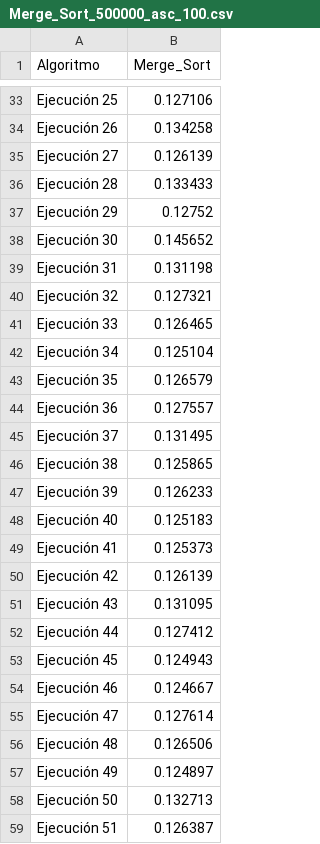
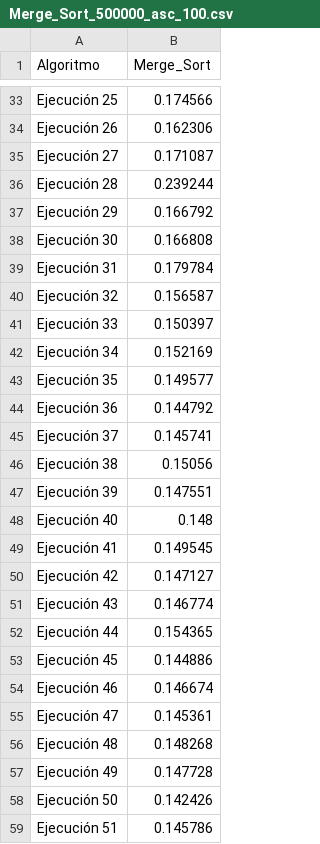
Before and after one commit to arenisca/Tarea2, a CSV file: Resultados_CSV/Vale/Merge_Sort_500000_asc_100.csv, drawn as a sheet; only a part is shown, gaps mark what is left out; the diff covers the shown part only; the diff names each change by its address in the sheet, - before the commit and + after, or states it on an @@ line.

```diff
--- a/Resultados_CSV/Vale/Merge_Sort_500000_asc_100.csv
+++ b/Resultados_CSV/Vale/Merge_Sort_500000_asc_100.csv
-B33 (Merge_Sort): 0.127106
+B33 (Merge_Sort): 0.174566
-B34 (Merge_Sort): 0.134258
+B34 (Merge_Sort): 0.162306
-B35 (Merge_Sort): 0.126139
+B35 (Merge_Sort): 0.171087
-B36 (Merge_Sort): 0.133433
+B36 (Merge_Sort): 0.239244
-B37 (Merge_Sort): 0.12752
+B37 (Merge_Sort): 0.166792
-B38 (Merge_Sort): 0.145652
+B38 (Merge_Sort): 0.166808
-B39 (Merge_Sort): 0.131198
+B39 (Merge_Sort): 0.179784
-B40 (Merge_Sort): 0.127321
+B40 (Merge_Sort): 0.156587
-B41 (Merge_Sort): 0.126465
+B41 (Merge_Sort): 0.150397
-B42 (Merge_Sort): 0.125104
+B42 (Merge_Sort): 0.152169
-B43 (Merge_Sort): 0.126579
+B43 (Merge_Sort): 0.149577
-B44 (Merge_Sort): 0.127557
+B44 (Merge_Sort): 0.144792
-B45 (Merge_Sort): 0.131495
+B45 (Merge_Sort): 0.145741
-B46 (Merge_Sort): 0.125865
+B46 (Merge_Sort): 0.15056
-B47 (Merge_Sort): 0.126233
+B47 (Merge_Sort): 0.147551
-B48 (Merge_Sort): 0.125183
+B48 (Merge_Sort): 0.148
-B49 (Merge_Sort): 0.125373
+B49 (Merge_Sort): 0.149545
-B50 (Merge_Sort): 0.126139
+B50 (Merge_Sort): 0.147127
-B51 (Merge_Sort): 0.131095
+B51 (Merge_Sort): 0.146774
-B52 (Merge_Sort): 0.127412
+B52 (Merge_Sort): 0.154365
-B53 (Merge_Sort): 0.124943
+B53 (Merge_Sort): 0.144886
-B54 (Merge_Sort): 0.124667
+B54 (Merge_Sort): 0.146674
-B55 (Merge_Sort): 0.127614
+B55 (Merge_Sort): 0.145361
-B56 (Merge_Sort): 0.126506
+B56 (Merge_Sort): 0.148268
-B57 (Merge_Sort): 0.124897
+B57 (Merge_Sort): 0.147728
-B58 (Merge_Sort): 0.132713
+B58 (Merge_Sort): 0.142426
-B59 (Merge_Sort): 0.126387
+B59 (Merge_Sort): 0.145786
```
Also changed, not shown: 75 edited cells elsewhere in this file, Resultados_CSV/Vale/Radix_Sort_500000_shuffled_100.csv, 6 other files.
